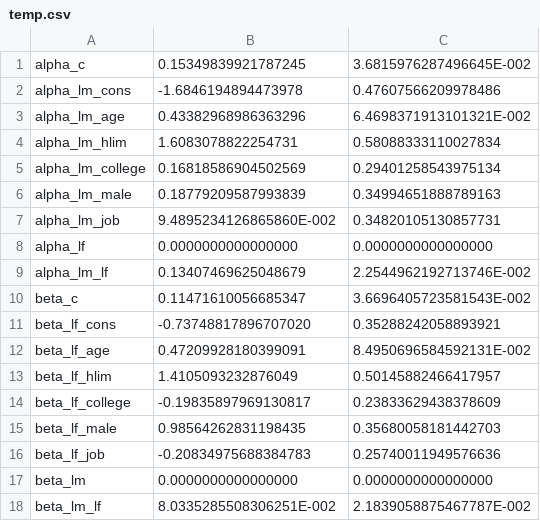
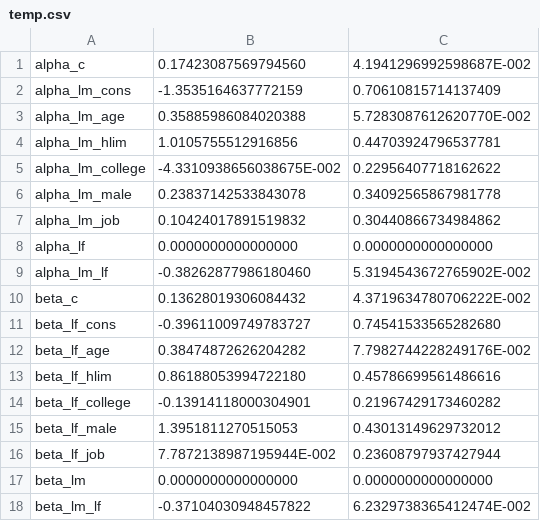
Before and after one commit to pcmichaud/joint, a CSV file: params/temp.csv, drawn as a sheet; only a part is shown; the diff covers the shown part only.

```diff
--- a/params/temp.csv
+++ b/params/temp.csv
@@ -1,18 +1,18 @@
-alpha_c	0.15349839921787245	3.6815976287496645E-002
-alpha_lm_cons	-1.6846194894473978	0.47607566209978486
-alpha_lm_age	0.43382968986363296	6.4698371913101321E-002
-alpha_lm_hlim	1.6083078822254731	0.58088333110027834
-alpha_lm_college	0.16818586904502569	0.29401258543975134
-alpha_lm_male	0.18779209587993839	0.34994651888789163
-alpha_lm_job	9.4895234126865860E-002	0.34820105130857731
+alpha_c	0.17423087569794560	4.1941296992598687E-002
+alpha_lm_cons	-1.3535164637772159	0.70610815714137409
+alpha_lm_age	0.35885986084020388	5.7283087612620770E-002
+alpha_lm_hlim	1.0105755512916856	0.44703924796537781
+alpha_lm_college	-4.3310938656038675E-002	0.22956407718162622
+alpha_lm_male	0.23837142533843078	0.34092565867981778
+alpha_lm_job	0.10424017891519832	0.30440866734984862
 alpha_lf	0.0000000000000000	0.0000000000000000
-alpha_lm_lf	0.13407469625048679	2.2544962192713746E-002
-beta_c	0.11471610056685347	3.6696405723581543E-002
-beta_lf_cons	-0.73748817896707020	0.35288242058893921
-beta_lf_age	0.47209928180399091	8.4950696584592131E-002
-beta_lf_hlim	1.4105093232876049	0.50145882466417957
-beta_lf_college	-0.19835897969130817	0.23833629438378609
-beta_lf_male	0.98564262831198435	0.35680058181442703
-beta_lf_job	-0.20834975688384783	0.25740011949576636
+alpha_lm_lf	-0.38262877986180460	5.3194543672765902E-002
+beta_c	0.13628019306084432	4.3719634780706222E-002
+beta_lf_cons	-0.39611009749783727	0.74541533565282680
+beta_lf_age	0.38474872626204282	7.7982744228249176E-002
+beta_lf_hlim	0.86188053994722180	0.45786699561486616
+beta_lf_college	-0.13914118000304901	0.21967429173460282
+beta_lf_male	1.3951811270515053	0.43013149629732012
+beta_lf_job	7.7872138987195944E-002	0.23608797937427944
 beta_lm	0.0000000000000000	0.0000000000000000
-beta_lm_lf	8.0335285508306251E-002	2.1839058875467787E-002
+beta_lm_lf	-0.37104030948457822	6.2329738365412474E-002
```
Also changed, not shown: 4 added rows and 14 edited cells elsewhere in this file, params/parms_discount.csv, params/parms_fixcorr.csv, 33 other files.
